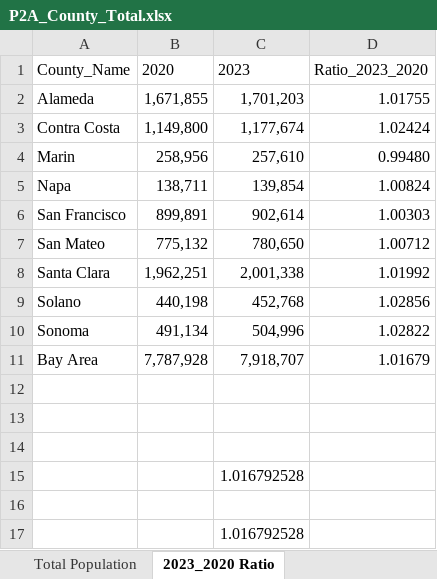
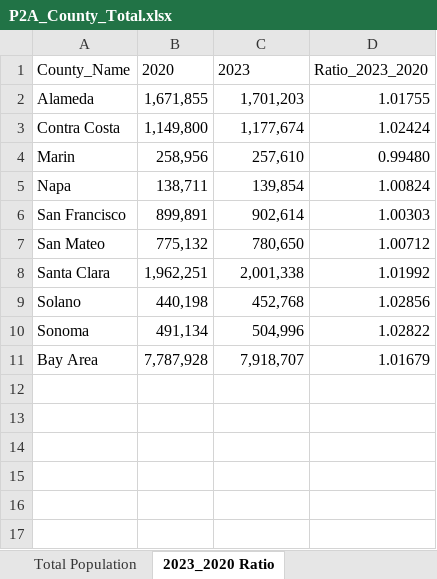
Before and after one commit to BayAreaMetro/petrale, an Excel workbook: applications/travel_model_lu_inputs/2023/P2A_County_Total.xlsx, sheet 2023_2020 Ratio, drawn as a sheet; values as stored, in another font and other column widths than the file's, no borders; table styles not drawn; 1 other sheet too large or unreadable and not compared; the diff names each change by its address in the sheet, - before the commit and + after, or states it on an @@ line.

Commit message:
Updated script to output 2023 dataset
Also updated employment scaling

```diff
--- a/applications/travel_model_lu_inputs/2023/P2A_County_Total.xlsx (sheet 2023_2020 Ratio)
+++ b/applications/travel_model_lu_inputs/2023/P2A_County_Total.xlsx (sheet 2023_2020 Ratio)
-row 12: (empty)
-row 13: (empty)
-row 14: (empty)
-row 15:  |  | 1.016792528
-row 16: (empty)
-row 17:  |  | 1.016792528
```
Also changed, not shown: 7 other files.
